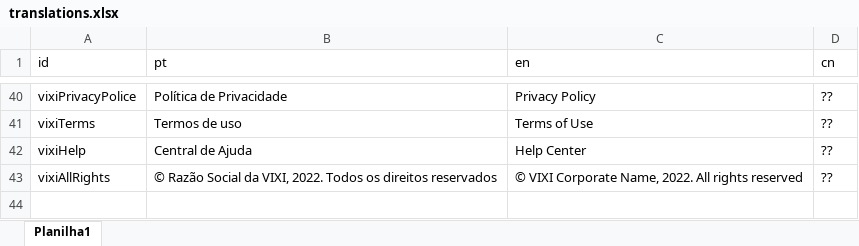
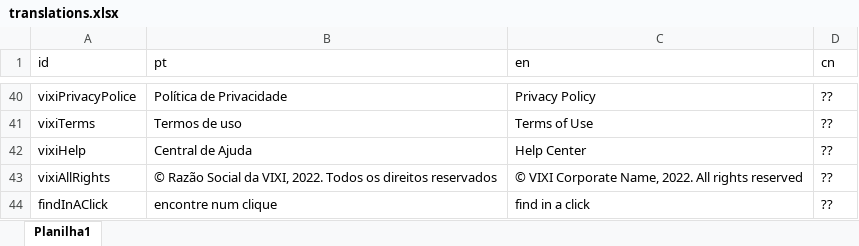
Before and after one commit to Wefirst-Tecnologia-Servicos/leebank, an Excel workbook: database/translations.xlsx, sheet Planilha1, drawn as a sheet; only a part is shown, gaps mark what is left out; values as stored, in another font and other column widths than the file's, no borders; the diff names each change by its address in the sheet, - before the commit and + after, or states it on an @@ line.

```diff
--- a/database/translations.xlsx (sheet Planilha1)
+++ b/database/translations.xlsx (sheet Planilha1)
+row 44: findInAClick | encontre num clique | find in a click | ??
```
Also changed, not shown: 11 other files.
